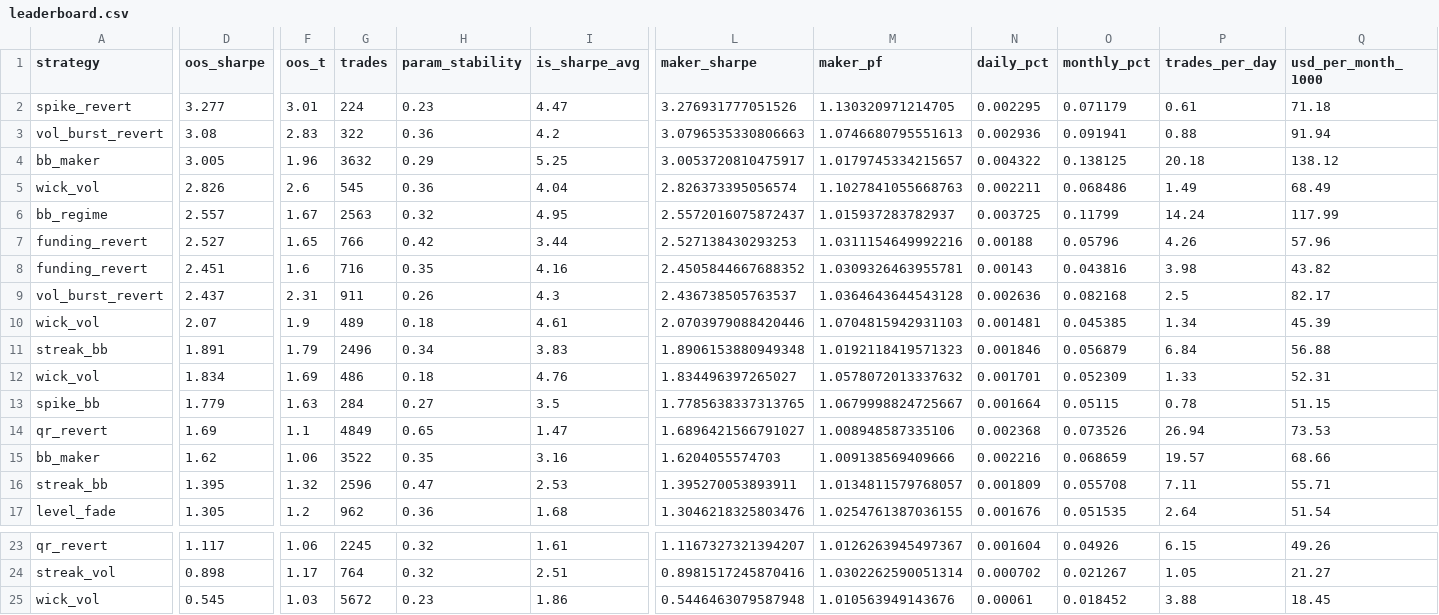
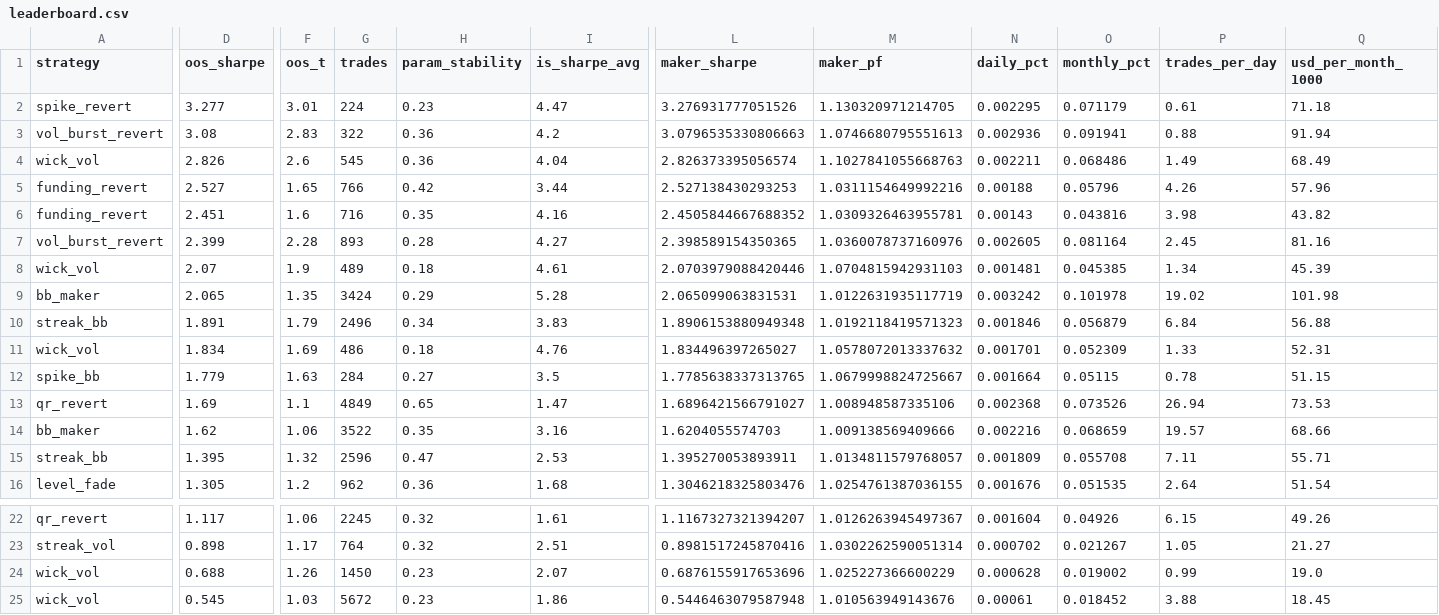
Before and after one commit to davletovaalmira11-creator/my-termux-project, a CSV file: scalp-lab/reports/leaderboard.csv, drawn as a sheet; only a part is shown, gaps mark what is left out; removed rows and columns are numbered as before the commit, all else as after; rows hold the shown columns only; the diff names each change by its address in the sheet, - before the commit and + after, or states it on an @@ line.

```diff
--- a/scalp-lab/reports/leaderboard.csv
+++ b/scalp-lab/reports/leaderboard.csv
-row 4: bb_maker | 3.005 | 1.96 | 3632 | 0.29 | 5.25 | 3.0053720810475917 | 1.0179745334215657 | 0.004322 | 0.138125 | 20.18 | 138.12
-row 6: bb_regime | 2.557 | 1.67 | 2563 | 0.32 | 4.95 | 2.5572016075872437 | 1.015937283782937 | 0.003725 | 0.11799 | 14.24 | 117.99
-D7 (oos_sharpe): 2.437
+D7 (oos_sharpe): 2.399
-F7 (oos_t): 2.31
+F7 (oos_t): 2.28
-G7 (trades): 911
+G7 (trades): 893
-H7 (param_stability): 0.26
+H7 (param_stability): 0.28
-I7 (is_sharpe_avg): 4.3
+I7 (is_sharpe_avg): 4.27
-L7 (maker_sharpe): 2.436738505763537
+L7 (maker_sharpe): 2.398589154350365
-M7 (maker_pf): 1.0364643644543128
+M7 (maker_pf): 1.0360078737160976
-N7 (daily_pct): 0.002636
+N7 (daily_pct): 0.002605
-O7 (monthly_pct): 0.082168
+O7 (monthly_pct): 0.081164
-P7 (trades_per_day): 2.5
+P7 (trades_per_day): 2.45
-Q7 (usd_per_month_1000): 82.17
+Q7 (usd_per_month_1000): 81.16
+row 9: bb_maker | 2.065 | 1.35 | 3424 | 0.29 | 5.28 | 2.065099063831531 | 1.0122631935117719 | 0.003242 | 0.101978 | 19.02 | 101.98
+row 24: wick_vol | 0.688 | 1.26 | 1450 | 0.23 | 2.07 | 0.6876155917653696 | 1.025227366600229 | 0.000628 | 0.019002 | 0.99 | 19.0
```
Also changed, not shown: scalp-lab/reports/archive.csv, 2 other files.
